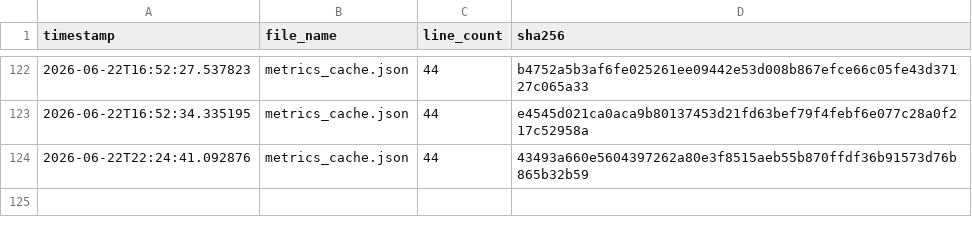
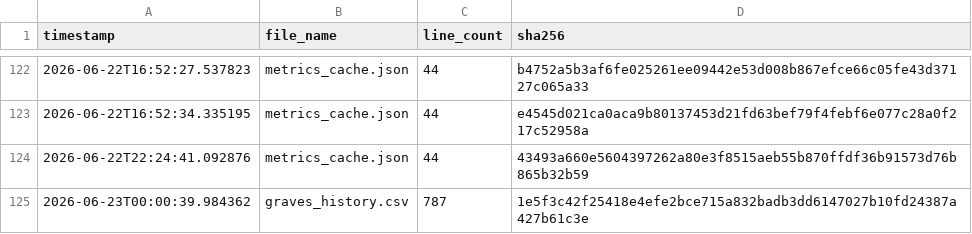
Before and after one commit to armaanmoosani/rbob-ho-fuel-tracker, a CSV file: data/integrity_hashes.csv, drawn as a sheet; only a part is shown, gaps mark what is left out; the diff names each change by its address in the sheet, - before the commit and + after, or states it on an @@ line.

```diff
--- a/data/integrity_hashes.csv
+++ b/data/integrity_hashes.csv
+row 125: 2026-06-23T00:00:39.984362 | graves_history.csv | 787 | 1e5f3c42f25418e4efe2bce715a832badb3dd6147027b10fd24387a427b61c3e
```
Also changed, not shown: data/graves_history.csv.
